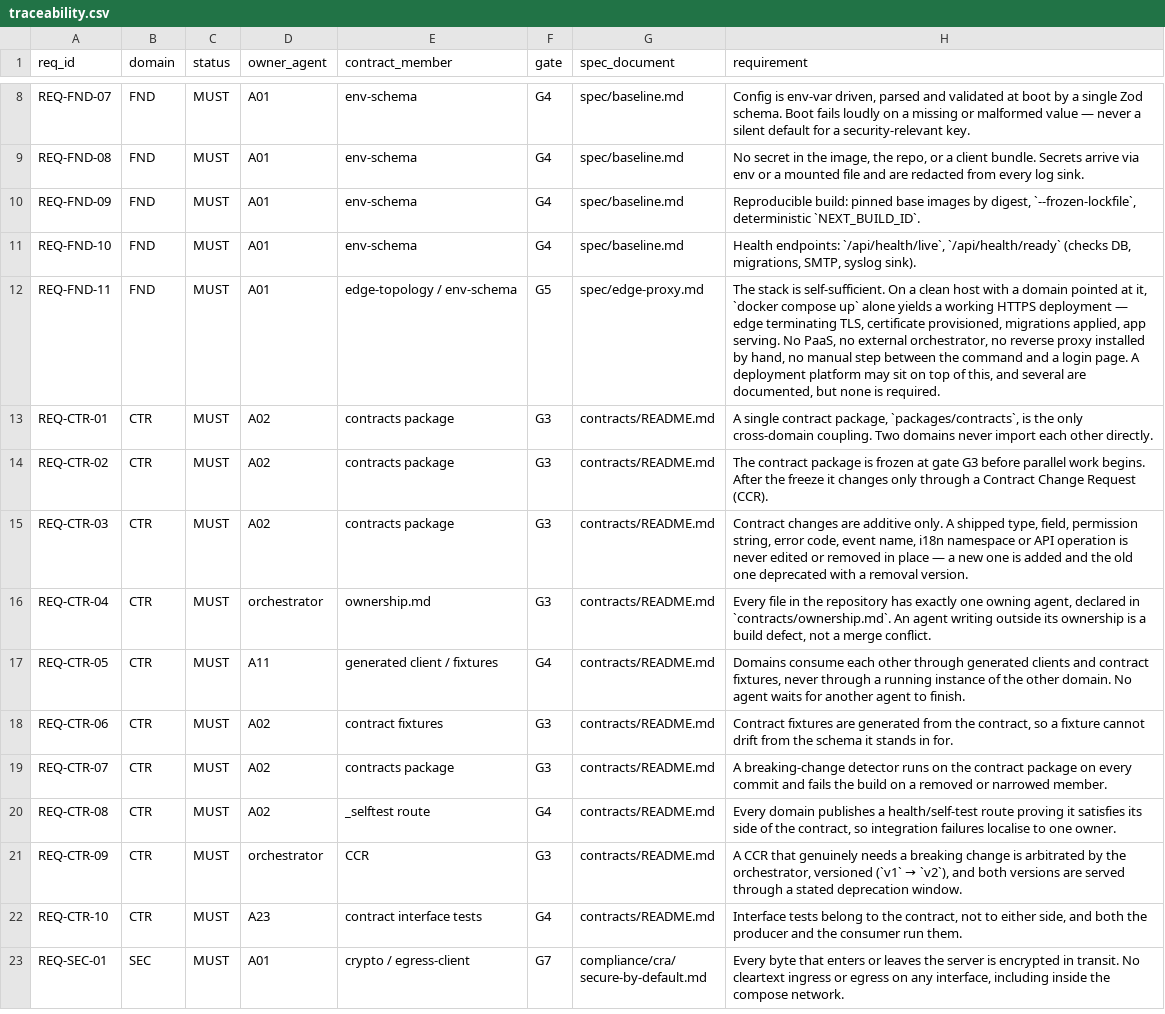
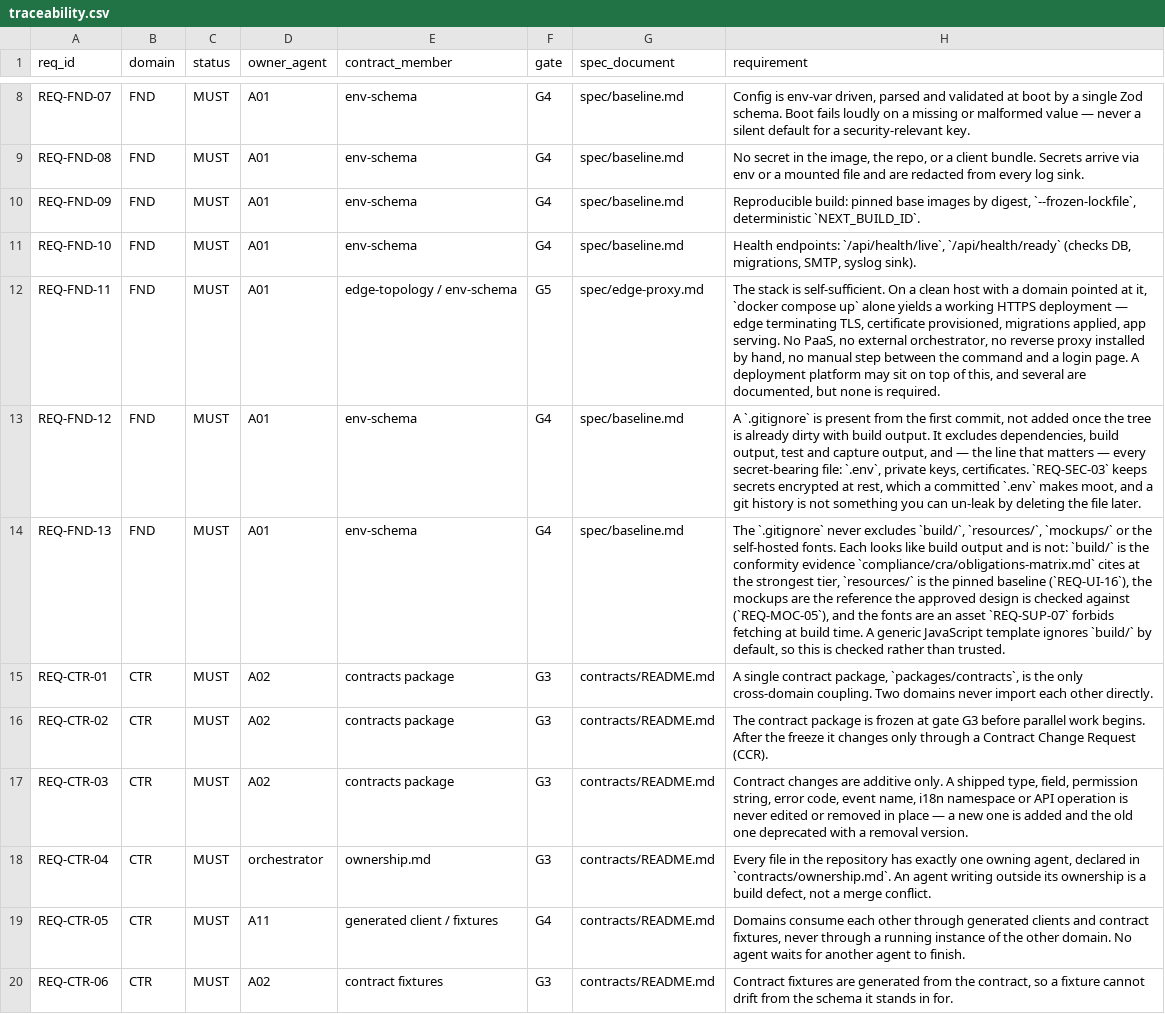
Before and after one commit to andreaswiren/boil, a CSV file: boilerplates/base-admin-panel/spec/traceability.csv, drawn as a sheet; only a part is shown, gaps mark what is left out; the shorter side is filled out with more unchanged rows; the diff names each change by its address in the sheet, - before the commit and + after, or states it on an @@ line.

```diff
--- a/boilerplates/base-admin-panel/spec/traceability.csv
+++ b/boilerplates/base-admin-panel/spec/traceability.csv
+row 13: REQ-FND-12 | FND | MUST | A01 | env-schema | G4 | spec/baseline.md | A `.gitignore` is present from the first commit, not added once the tree is already dirty with build output. It excludes dependencies, build output, test and capture output, and — the line that matters — every secret-bearing file: `.env`, private keys, certificates. `REQ-SEC-03` keeps secrets encrypted at rest, which a committed `.env` makes moot, and a git history is not something you can un-leak by deleting the file later.
+row 14: REQ-FND-13 | FND | MUST | A01 | env-schema | G4 | spec/baseline.md | The `.gitignore` never excludes `build/`, `resources/`, `mockups/` or the self-hosted fonts. Each looks like build output and is not: `build/` is the conformity evidence `compliance/cra/obligations-matrix.md` cites at the strongest tier, `resources/` is the pinned baseline (`REQ-UI-16`), the mockups are the reference the approved design is checked against (`REQ-MOC-05`), and the fonts are an asset `REQ-SUP-07` forbids fetching at build time. A generic JavaScript template ignores `build/` by default, so this is checked rather than trusted.
```
Also changed, not shown: boilerplates/base-windows-rust-app/spec/traceability.csv, 21 other files.
